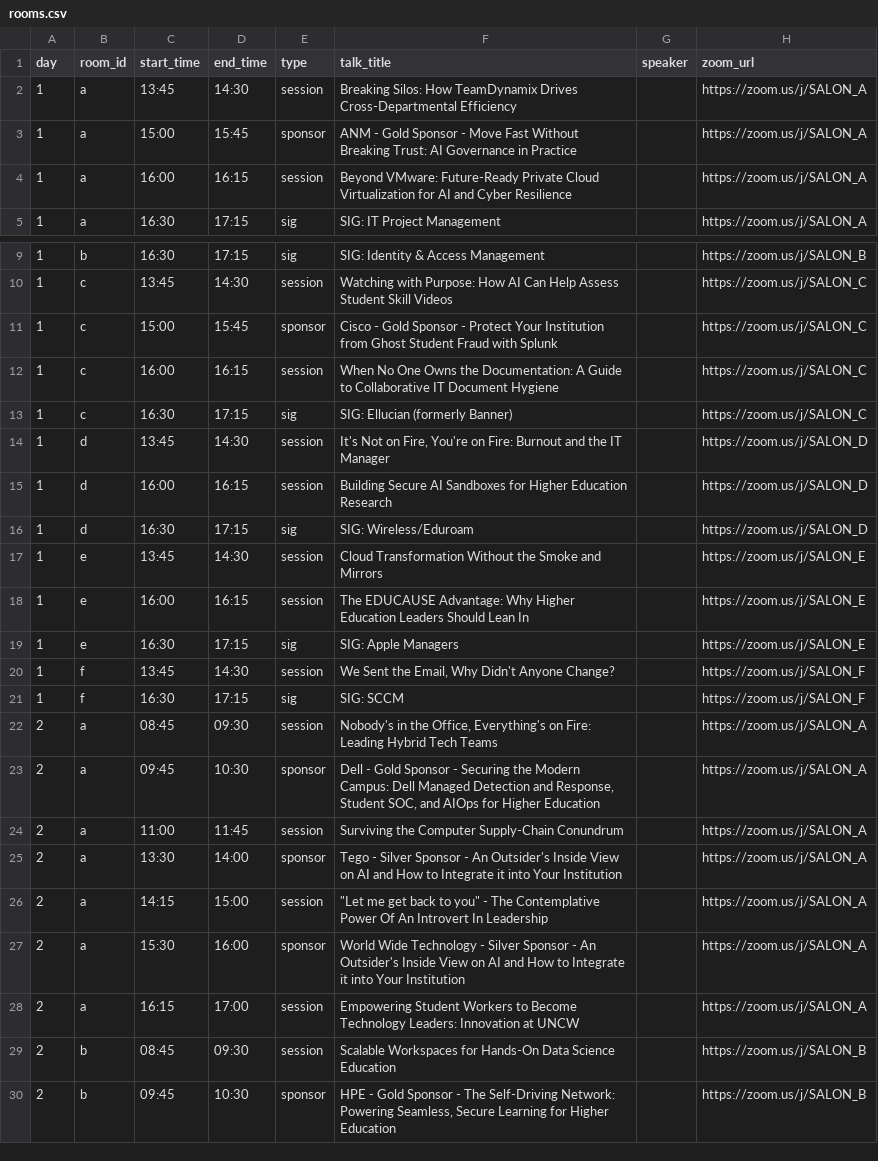
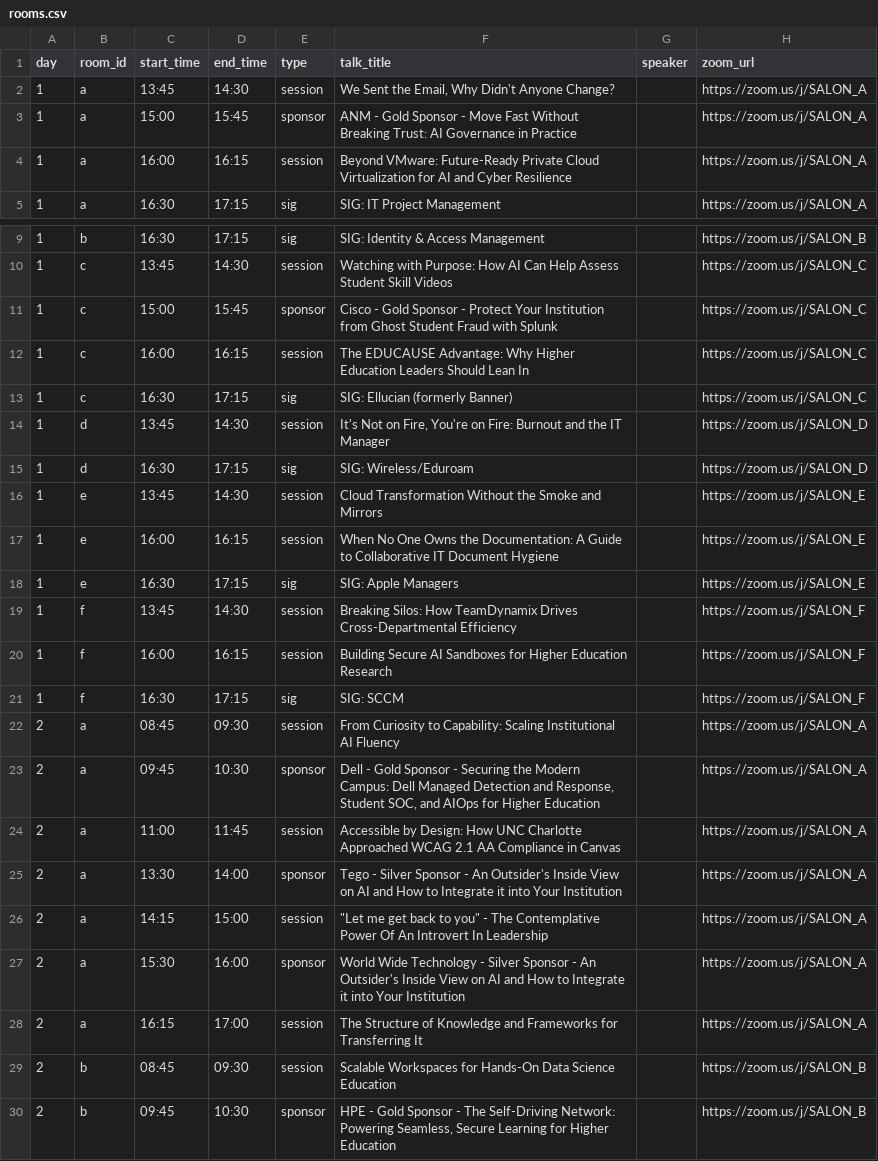
Before and after one commit to ajm896/unc-cause-zoom-rooms, a CSV file: rooms.csv, drawn as a sheet; only a part is shown, gaps mark what is left out; the diff covers the shown part only.

```diff
--- a/rooms.csv
+++ b/rooms.csv
@@ -1,3 +1,3 @@
 day,room_id,start_time,end_time,type,talk_title,speaker,zoom_url
-1,a,13:45,14:30,session,"Breaking Silos: How TeamDynamix Drives Cross-Departmental Efficiency",,https://zoom.us/j/SALON_A
+1,a,13:45,14:30,session,"We Sent the Email, Why Didn't Anyone Change?",,https://zoom.us/j/SALON_A
 1,a,15:00,15:45,sponsor,"ANM - Gold Sponsor - Move Fast Without Breaking Trust: AI Governance in Practice",,https://zoom.us/j/SALON_A
@@ -11,15 +11,15 @@ day,room_id,start_time,end_time,type,talk_title,speaker,zoom_url
 1,c,15:00,15:45,sponsor,"Cisco - Gold Sponsor - Protect Your Institution from Ghost Student Fraud with Splunk",,https://zoom.us/j/SALON_C
-1,c,16:00,16:15,session,"When No One Owns the Documentation: A Guide to Collaborative IT Document Hygiene",,https://zoom.us/j/SALON_C
+1,c,16:00,16:15,session,"The EDUCAUSE Advantage: Why Higher Education Leaders Should Lean In",,https://zoom.us/j/SALON_C
 1,c,16:30,17:15,sig,"SIG: Ellucian (formerly Banner)",,https://zoom.us/j/SALON_C
 1,d,13:45,14:30,session,"It's Not on Fire, You're on Fire: Burnout and the IT Manager",,https://zoom.us/j/SALON_D
-1,d,16:00,16:15,session,"Building Secure AI Sandboxes for Higher Education Research",,https://zoom.us/j/SALON_D
 1,d,16:30,17:15,sig,"SIG: Wireless/Eduroam",,https://zoom.us/j/SALON_D
 1,e,13:45,14:30,session,"Cloud Transformation Without the Smoke and Mirrors",,https://zoom.us/j/SALON_E
-1,e,16:00,16:15,session,"The EDUCAUSE Advantage: Why Higher Education Leaders Should Lean In",,https://zoom.us/j/SALON_E
+1,e,16:00,16:15,session,"When No One Owns the Documentation: A Guide to Collaborative IT Document Hygiene",,https://zoom.us/j/SALON_E
 1,e,16:30,17:15,sig,"SIG: Apple Managers",,https://zoom.us/j/SALON_E
-1,f,13:45,14:30,session,"We Sent the Email, Why Didn't Anyone Change?",,https://zoom.us/j/SALON_F
+1,f,13:45,14:30,session,"Breaking Silos: How TeamDynamix Drives Cross-Departmental Efficiency",,https://zoom.us/j/SALON_F
+1,f,16:00,16:15,session,"Building Secure AI Sandboxes for Higher Education Research",,https://zoom.us/j/SALON_F
 1,f,16:30,17:15,sig,"SIG: SCCM",,https://zoom.us/j/SALON_F
-2,a,08:45,09:30,session,"Nobody's in the Office, Everything's on Fire: Leading Hybrid Tech Teams",,https://zoom.us/j/SALON_A
+2,a,08:45,09:30,session,"From Curiosity to Capability: Scaling Institutional AI Fluency",,https://zoom.us/j/SALON_A
 2,a,09:45,10:30,sponsor,"Dell - Gold Sponsor - Securing the Modern Campus: Dell Managed Detection and Response, Student SOC, and AIOps for Higher Education",,https://zoom.us/j/SALON_A
-2,a,11:00,11:45,session,"Surviving the Computer Supply-Chain Conundrum",,https://zoom.us/j/SALON_A
+2,a,11:00,11:45,session,"Accessible by Design: How UNC Charlotte Approached WCAG 2.1 AA Compliance in Canvas",,https://zoom.us/j/SALON_A
 2,a,13:30,14:00,sponsor,"Tego - Silver Sponsor - An Outsider's Inside View on AI and How to Integrate it into Your Institution",,https://zoom.us/j/SALON_A
@@ -27,3 +27,3 @@ day,room_id,start_time,end_time,type,talk_title,speaker,zoom_url
 2,a,15:30,16:00,sponsor,"World Wide Technology - Silver Sponsor - An Outsider's Inside View on AI and How to Integrate it into Your Institution",,https://zoom.us/j/SALON_A
-2,a,16:15,17:00,session,"Empowering Student Workers to Become Technology Leaders: Innovation at UNCW",,https://zoom.us/j/SALON_A
+2,a,16:15,17:00,session,"The Structure of Knowledge and Frameworks for Transferring It",,https://zoom.us/j/SALON_A
 2,b,08:45,09:30,session,"Scalable Workspaces for Hands-On Data Science Education",,https://zoom.us/j/SALON_B
```
Also changed, not shown: 2 added rows, 1 removed row and 19 edited cells elsewhere in this file.
